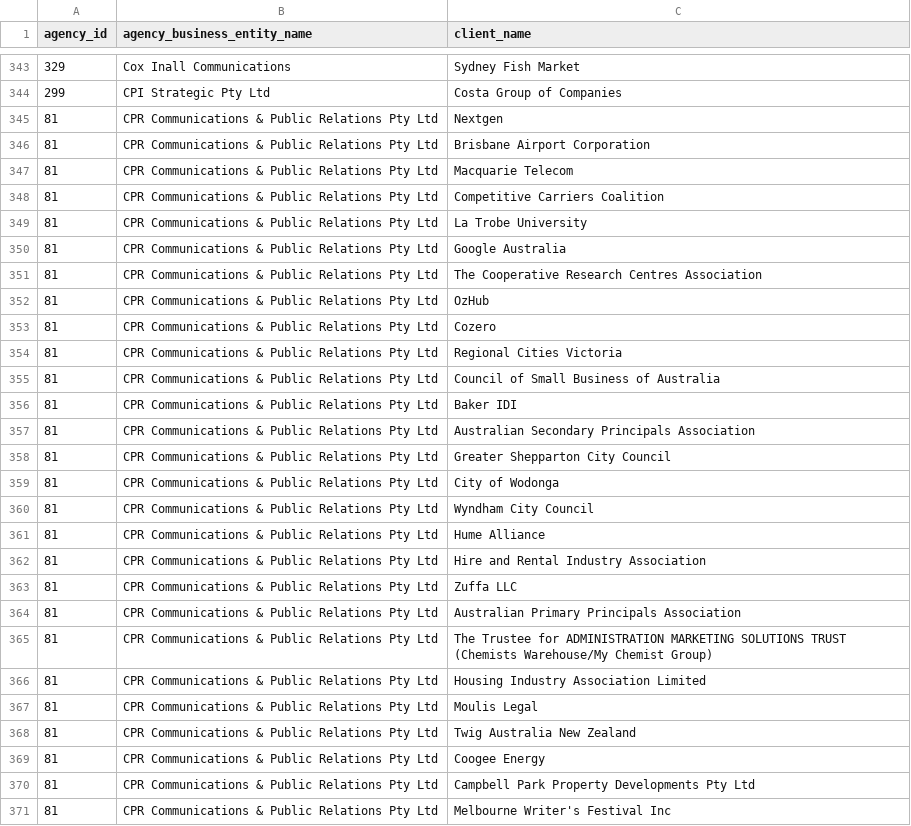
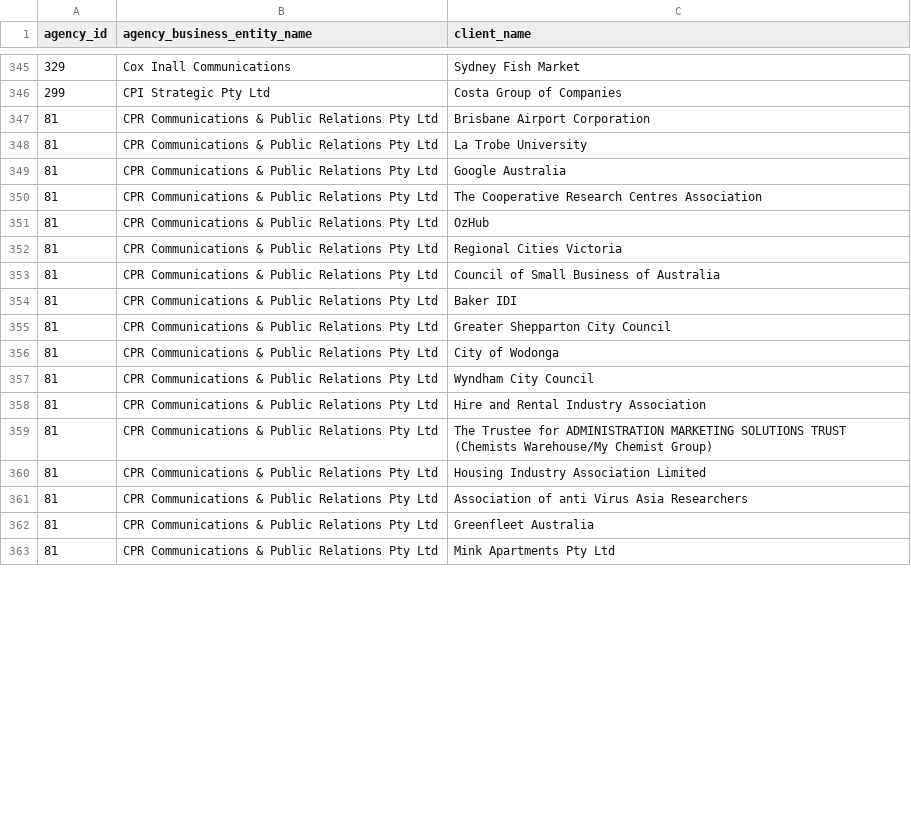
Before and after one commit to henare/australian_government_lobbyists_register, a CSV file: clients.csv, drawn as a sheet; only a part is shown, gaps mark what is left out; the shorter side is filled out with more unchanged rows; the diff covers the shown part only.

```diff
--- a/clients.csv
+++ b/clients.csv
@@ -344,6 +346,3 @@ agency_id,agency_business_entity_name,client_name
 299,CPI Strategic Pty Ltd,Costa Group of Companies
-81,CPR Communications & Public Relations Pty Ltd,Nextgen
 81,CPR Communications & Public Relations Pty Ltd,Brisbane Airport Corporation
-81,CPR Communications & Public Relations Pty Ltd,Macquarie Telecom
-81,CPR Communications & Public Relations Pty Ltd,Competitive Carriers Coalition
 81,CPR Communications & Public Relations Pty Ltd,La Trobe University
@@ -352,3 +351,2 @@ agency_id,agency_business_entity_name,client_name
 81,CPR Communications & Public Relations Pty Ltd,OzHub
-81,CPR Communications & Public Relations Pty Ltd,Cozero
 81,CPR Communications & Public Relations Pty Ltd,Regional Cities Victoria
@@ -356,3 +354,2 @@ agency_id,agency_business_entity_name,client_name
 81,CPR Communications & Public Relations Pty Ltd,Baker IDI
-81,CPR Communications & Public Relations Pty Ltd,Australian Secondary Principals Association
 81,CPR Communications & Public Relations Pty Ltd,Greater Shepparton City Council
@@ -360,12 +357,4 @@ agency_id,agency_business_entity_name,client_name
 81,CPR Communications & Public Relations Pty Ltd,Wyndham City Council
-81,CPR Communications & Public Relations Pty Ltd,Hume Alliance
 81,CPR Communications & Public Relations Pty Ltd,Hire and Rental Industry Association
-81,CPR Communications & Public Relations Pty Ltd,Zuffa LLC
-81,CPR Communications & Public Relations Pty Ltd,Australian Primary Principals Association
 81,CPR Communications & Public Relations Pty Ltd,The Trustee for ADMINISTRATION  MARKETING SOLUTIONS TRUST (Chemists Warehouse/My Chemist Group)
 81,CPR Communications & Public Relations Pty Ltd,Housing Industry Association Limited
-81,CPR Communications & Public Relations Pty Ltd,Moulis Legal
-81,CPR Communications & Public Relations Pty Ltd,Twig Australia New Zealand
-81,CPR Communications & Public Relations Pty Ltd,Coogee Energy
-81,CPR Communications & Public Relations Pty Ltd,Campbell Park Property Developments Pty Ltd
-81,CPR Communications & Public Relations Pty Ltd,Melbourne Writer's Festival Inc
```
Also changed, not shown: 15 added rows, 10 removed rows and 1 moved row elsewhere in this file, agencies.csv, lobbyists.csv.
